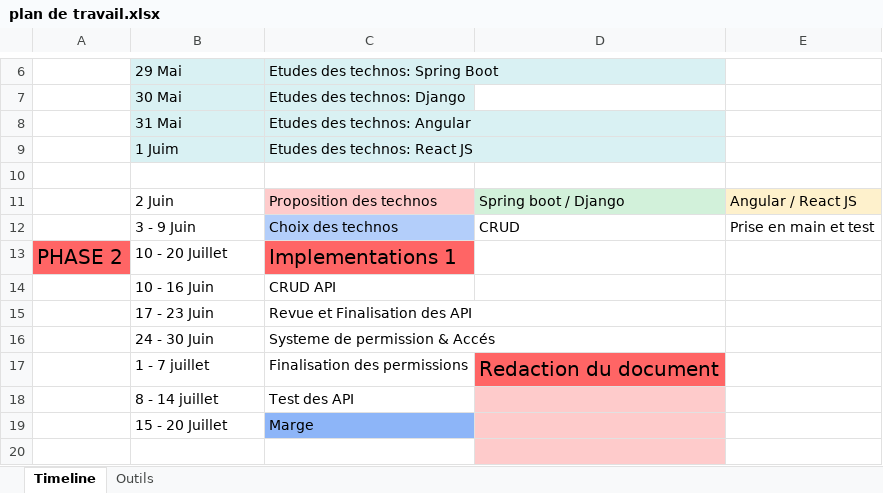
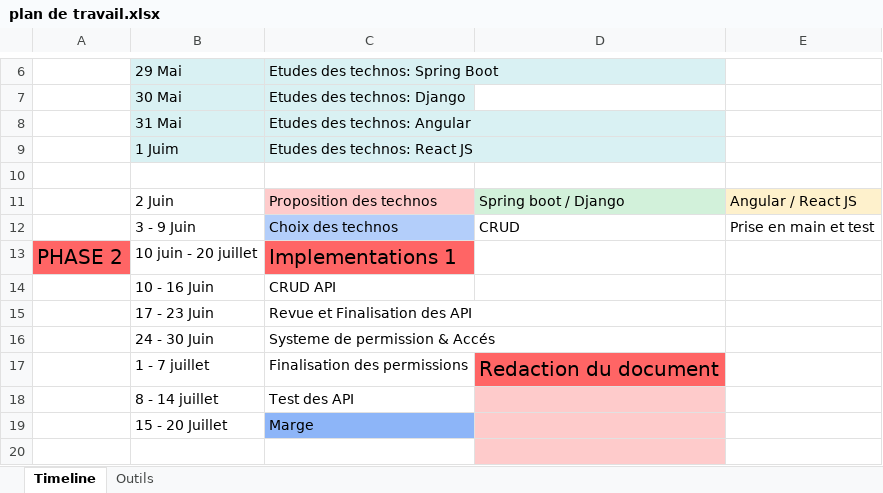
Before and after one commit to ibrahima-isi/meet-student, an Excel workbook: documents/excel/plan de travail.xlsx, sheet Timeline, drawn as a sheet; only a part is shown, gaps mark what is left out; values as stored, in another font and other column widths than the file's, no borders; charts and pictures not drawn; the diff names each change by its address in the sheet, - before the commit and + after, or states it on an @@ line.

```diff
--- a/documents/excel/plan de travail.xlsx (sheet Timeline)
+++ b/documents/excel/plan de travail.xlsx (sheet Timeline)
-B13: 10 - 20 Juillet
+B13: 10 juin - 20 juillet
```
Also changed, not shown: charts or pictures, 1 other file.
